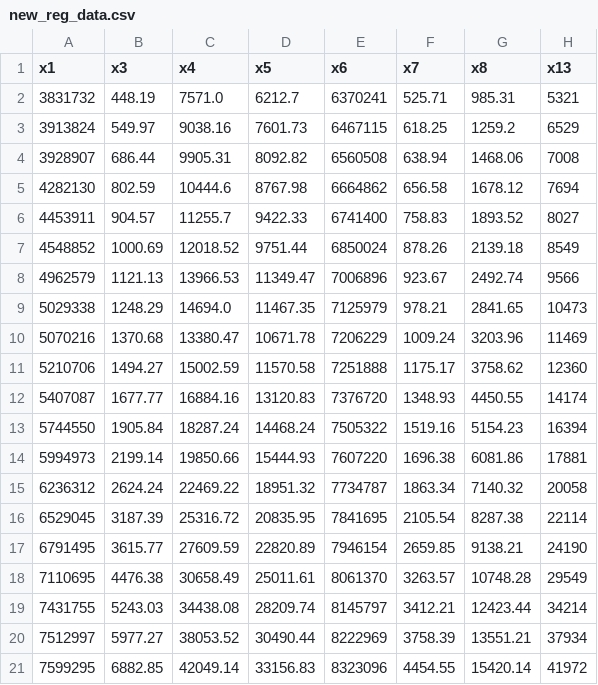
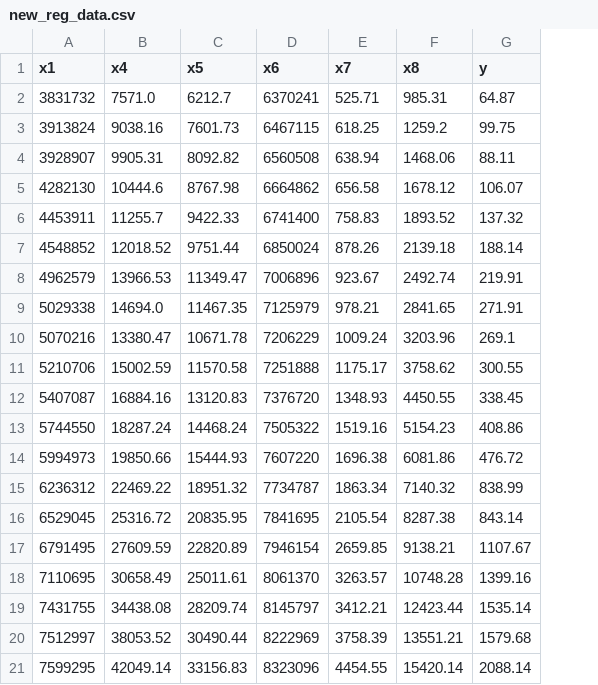
Before and after one commit to ThomasAnderson01/Fiscal_Revenue_Forecasting, a CSV file: new_reg_data.csv, drawn as a sheet; removed rows and columns are numbered as before the commit, all else as after; the diff names each change by its address in the sheet, - before the commit and + after, or states it on an @@ line.

```diff
--- a/new_reg_data.csv
+++ b/new_reg_data.csv
-column B (x3), rows 2-21: 448.19 | 549.97 | 686.44 | 802.59 | 904.57 | 1000.69 | 1121.13 | 1248.29 | 1370.68 | 1494.27 | 1677.77 | 1905.84 | 2199.14 | 2624.24 | 3187.39 | 3615.77 | 4476.38 | 5243.03 | 5977.27 | 6882.85
-column H (x13), rows 2-21: 5321 | 6529 | 7008 | 7694 | 8027 | 8549 | 9566 | 10473 | 11469 | 12360 | 14174 | 16394 | 17881 | 20058 | 22114 | 24190 | 29549 | 34214 | 37934 | 41972
+column G (y), rows 2-21: 64.87 | 99.75 | 88.11 | 106.07 | 137.32 | 188.14 | 219.91 | 271.91 | 269.1 | 300.55 | 338.45 | 408.86 | 476.72 | 838.99 | 843.14 | 1107.67 | 1399.16 | 1535.14 | 1579.68 | 2088.14
```
Also changed, not shown: 5 other files.
